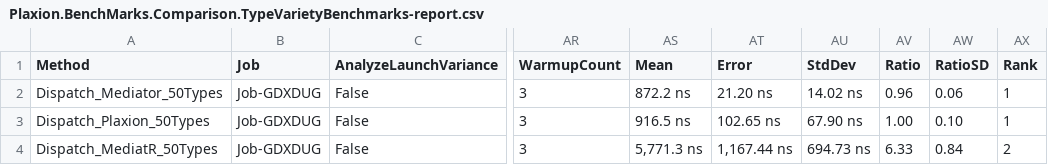
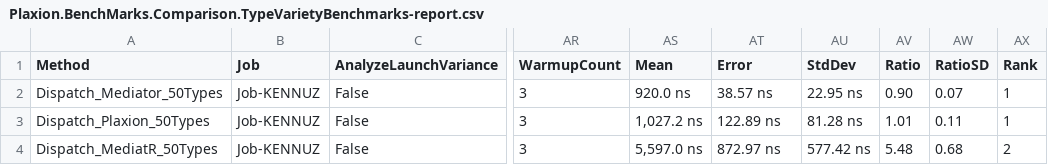
Before and after one commit to avmp2208/PlaxionMediator, a CSV file: benchmarks-comparison/src/Plaxion.BenchMarks.Comparison/BenchmarkDotNet.Artifacts/results/Plaxion.BenchMarks.Comparison.TypeVarietyBenchmarks-report.csv, drawn as a sheet; only a part is shown, gaps mark what is left out; the diff names each change by its address in the sheet, - before the commit and + after, or states it on an @@ line.

```diff
--- a/benchmarks-comparison/src/Plaxion.BenchMarks.Comparison/BenchmarkDotNet.Artifacts/results/Plaxion.BenchMarks.Comparison.TypeVarietyBenchmarks-report.csv
+++ b/benchmarks-comparison/src/Plaxion.BenchMarks.Comparison/BenchmarkDotNet.Artifacts/results/Plaxion.BenchMarks.Comparison.TypeVarietyBenchmarks-report.csv
-B2:B4 (Job): Job-GDXDUG
+B2:B4 (Job): Job-KENNUZ
-AS2 (Mean): 872.2 ns
+AS2 (Mean): 920.0 ns
-AT2 (Error): 21.20 ns
+AT2 (Error): 38.57 ns
-AU2 (StdDev): 14.02 ns
+AU2 (StdDev): 22.95 ns
-AV2 (Ratio): 0.96
+AV2 (Ratio): 0.90
-AW2 (RatioSD): 0.06
+AW2 (RatioSD): 0.07
-AS3 (Mean): 916.5 ns
+AS3 (Mean): 1,027.2 ns
-AT3 (Error): 102.65 ns
+AT3 (Error): 122.89 ns
-AU3 (StdDev): 67.90 ns
+AU3 (StdDev): 81.28 ns
-AV3 (Ratio): 1.00
+AV3 (Ratio): 1.01
-AW3 (RatioSD): 0.10
+AW3 (RatioSD): 0.11
-AS4 (Mean): 5,771.3 ns
+AS4 (Mean): 5,597.0 ns
-AT4 (Error): 1,167.44 ns
+AT4 (Error): 872.97 ns
-AU4 (StdDev): 694.73 ns
+AU4 (StdDev): 577.42 ns
-AV4 (Ratio): 6.33
+AV4 (Ratio): 5.48
-AW4 (RatioSD): 0.84
+AW4 (RatioSD): 0.68
```
Also changed, not shown: benchmarks-comparison/src/Plaxion.BenchMarks.Comparison/BenchmarkDotNet.Artifacts/results/Plaxion.BenchMarks.Comparison.ConcurrencyBenchmarks-report.csv, benchmarks-comparison/src/Plaxion.BenchMarks.Comparison/BenchmarkDotNet.Artifacts/results/Plaxion.BenchMarks.Comparison.NotificationFanOutBenchmarks-report.csv, 42 other files.
